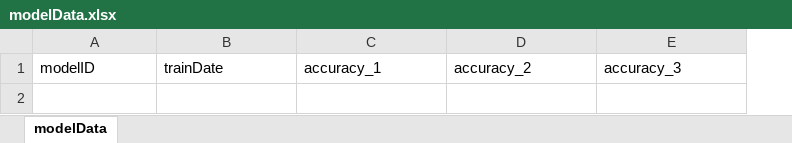
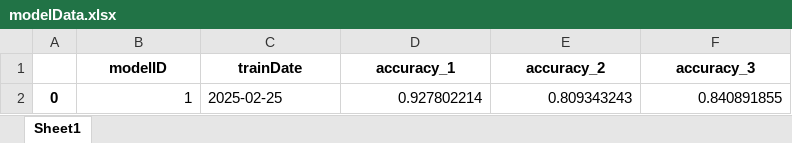
Before and after one commit to Aquantar/mproj, an Excel workbook: models/modelData.xlsx, sheet Sheet1, drawn as a sheet; values as stored, in another font and other column widths than the file's, no borders; addresses are those after the commit; the diff names each change by its address in the sheet, - before the commit and + after, or states it on an @@ line.

Commit message:
model metrics + model backups

```diff
--- a/models/modelData.xlsx (sheet Sheet1)
+++ b/models/modelData.xlsx (sheet Sheet1)
-sheet tab: modelData
+sheet tab: Sheet1
+column A, empty
@@ B1:F1 bold: off → on, alignment: left → center @@
+row 2: 0 | 1 | 2025-02-25 | 0.927802214 | 0.809343243 | 0.840891855
```
Also changed, not shown: 17 other files.
